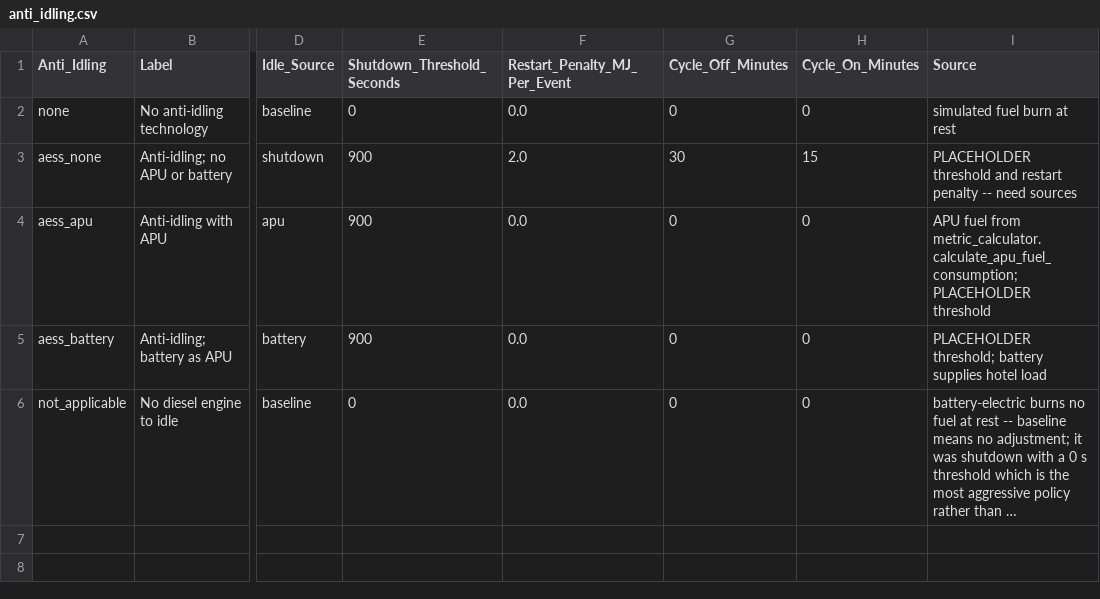
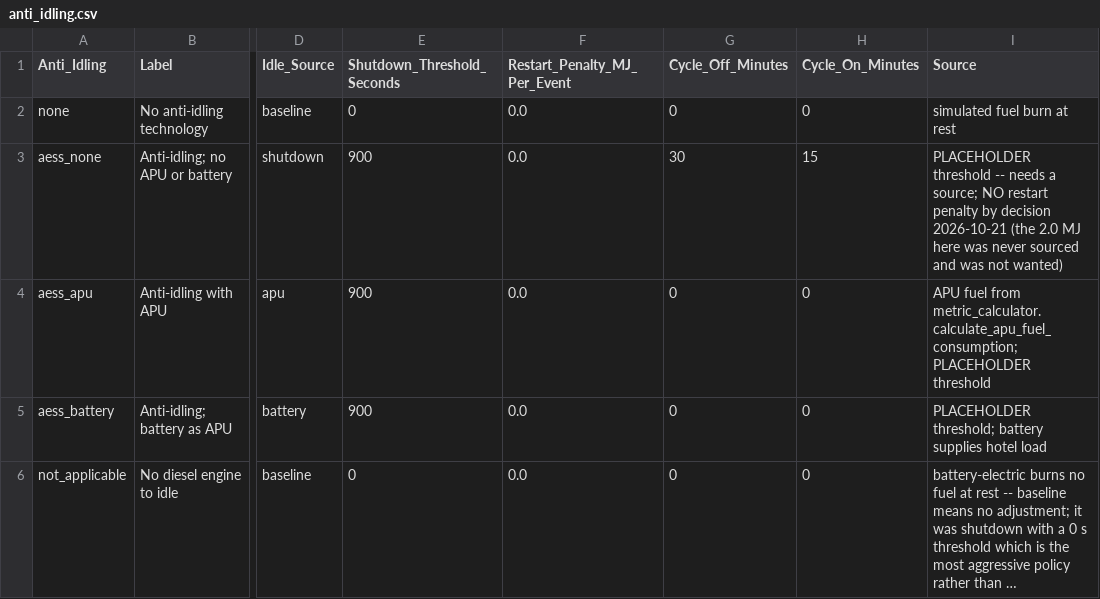
Before and after one commit to NatLabRockies/altrios, a CSV file: applications/corridor_doe/in/anti_idling.csv, drawn as a sheet; only a part is shown, gaps mark what is left out; long unchanged cells end in …; the diff names each change by its address in the sheet, - before the commit and + after, or states it on an @@ line.

Commit message:
Checkpoint before catenary energy-allocation updates
State as of the anti-idling rollout work and the dc_9kv candidate fix, taken
before changing `_cell_energy_from_density`, which will move every catenary
layout in the study.

- `rollout_costs.py` prices every anti-idling variant. Anti-idling is
  post-processed, not simulated, so the annual rows are built once per cost cell
  and the diesel-linear ones scaled by `Diesel_MJ_Adjusted / Diesel_Usage__MJ`;
  the two aggregates that merely CONTAIN diesel are shifted by the same absolute
  delta so their electricity share is untouched. The three rollout functions
  then run per variant, so totals and levelized costs are derived, not scaled.
  Verified: the no-measure baseline reproduces the prior output to 3.7e-16
  relative across 6,798 rows.

- `anti_idling.csv`: restart penalty removed (was 2.0 MJ/event on aess_none,
  never sourced and never wanted). It entered `Diesel_MJ_Adjusted` directly, so
  zeroing it removes the term; worth 0.07-0.17% of idle fuel saved.

- `postprocess_staged.py`: stop deleting two measures. The baseline
  normalization folded `aess_none` into `none`, merging a real measure into the
  no-measure baseline; only `not_applicable` should map that way. And
  `aess_battery`, which no diesel locomotive can carry, was dropped outright for
  want of a like-for-like baseline -- it now falls back to the diesel `none`
  baseline (scope-invariant, so matched under `All`) and says so in the log.

- `energization_optimization_corridor.py`: the sweep passes
  `substations=substations_for(arch)`. Without it `run_opt` silently fell back
  to the 30-candidate default (~14 mi spacing), which cannot satisfy dc_9kv's
  2.84 mi feed distance, so its BEL layout came back Infeasible in presolve and
  was recorded as `bel_status=skipped`. The DoE path had this fix; the deep dive
  did not, so the two disagreed about whether dc_9kv builds at all. It does:
  349.9 energized track-miles on 32 substations.

KNOWN DEFECT, not fixed here: `_cell_energy_from_density` averages per-link
energy density across a cell's pieces, and links the trains never travelled
carry density 0. On dc_9kv BEL, 45.9% of pieces are zero-density and 99.1% of
cells are diluted, median factor 0.336 -- the optimizer places wire believing
cells drain and charge at a third of the travelled track's rate. Measured, not
inferred; see scratchpad/dilution/.

```diff
--- a/applications/corridor_doe/in/anti_idling.csv
+++ b/applications/corridor_doe/in/anti_idling.csv
-F3 (Restart_Penalty_MJ_Per_Event): 2.0
+F3 (Restart_Penalty_MJ_Per_Event): 0.0
-I3 (Source): PLACEHOLDER threshold and restart penalty -- need sources
+I3 (Source): PLACEHOLDER threshold -- needs a source; NO restart penalty by decision 2026-10-21 (the 2.0 MJ here was never sourced and was not wanted)
```
Also changed, not shown: 4 other files.
